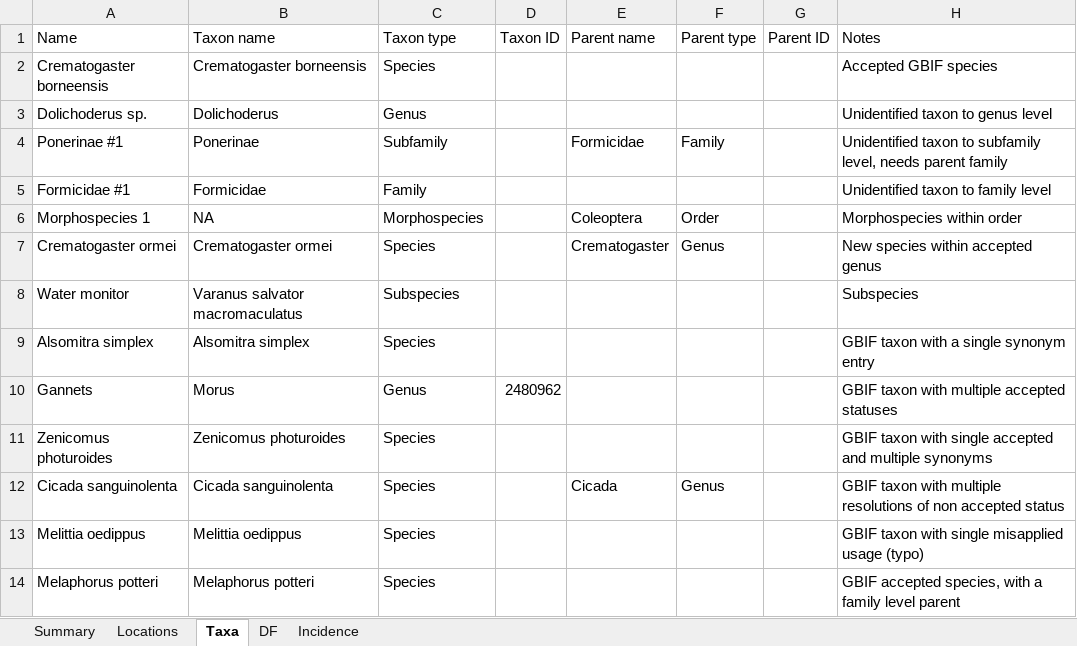
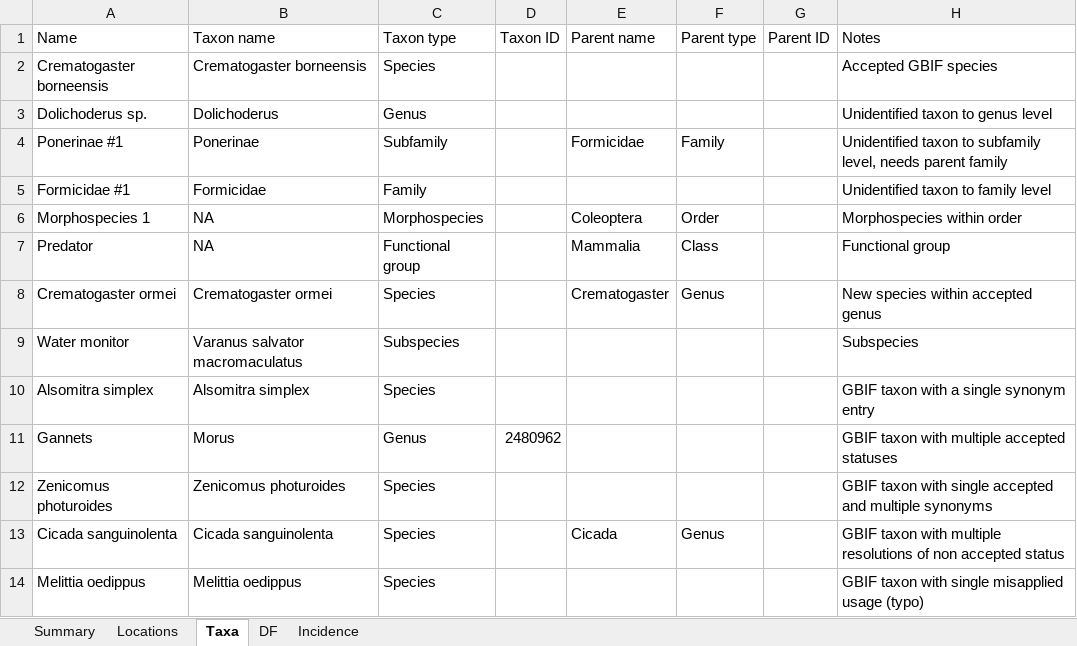
Before and after one commit to ImperialCollegeLondon/safedata_validator, an Excel workbook: Test_format_good.xlsx, sheet Taxa, drawn as a sheet; only a part is shown; the shorter side is filled out with more unchanged rows; values as stored, in another font and other column widths than the file's, no borders; the diff names each change by its address in the sheet, - before the commit and + after, or states it on an @@ line.

Commit message:
Bug fix in allocating parent ID of morphospecies and functional groups; minor changse to aux files

```diff
--- a/Test_format_good.xlsx (sheet Taxa)
+++ b/Test_format_good.xlsx (sheet Taxa)
+row 7: Predator | NA | Functional group |  | Mammalia | Class |  | Functional group
```
Also changed, not shown: sheet DF, sheet Incidence, formulas that keep their value, 2 other files.
